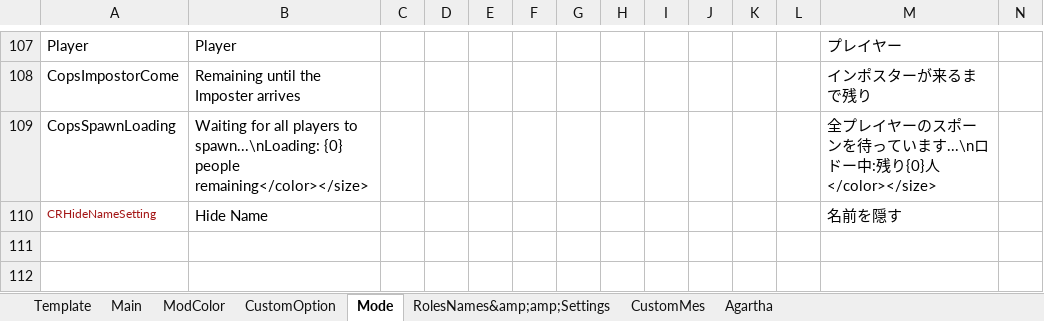
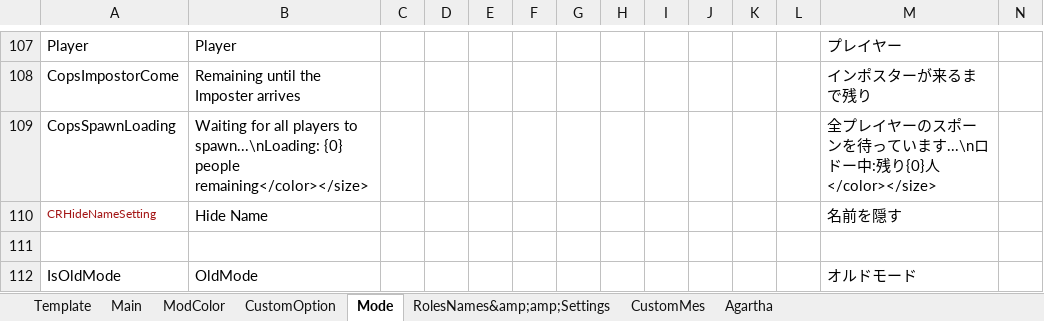
Before and after one commit to SuperNewRoles/SuperNewRoles, an Excel workbook: TranslateData.xlsx, sheet Mode, drawn as a sheet; only a part is shown, gaps mark what is left out; values as stored, in another font and other column widths than the file's, no borders; rows hold the shown columns only; the diff names each change by its address in the sheet, - before the commit and + after, or states it on an @@ line.

```diff
--- a/TranslateData.xlsx (sheet Mode)
+++ b/TranslateData.xlsx (sheet Mode)
+row 111: (empty)
+row 112: IsOldMode | OldMode |  |  |  |  |  |  |  |  |  |  | オルドモード
```
Also changed, not shown: sheet RolesNames&amp;amp;Settings, 1 other file.
